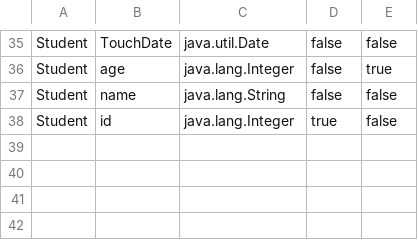
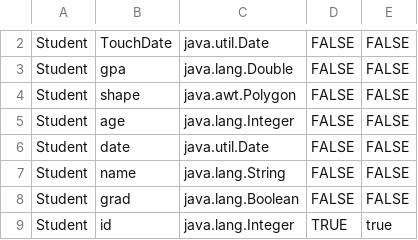
Before and after one commit to fadysamirh/Database-II-Project-DBMS, a CSV file: data/metadata.csv, drawn as a sheet; only a part is shown, gaps mark what is left out; addresses are those after the commit; the diff covers the shown part only; the diff names each change by its address in the sheet, - before the commit and + after, or states it on an @@ line.

```diff
--- a/data/metadata.csv
+++ b/data/metadata.csv
-D2: false
+D2: FALSE
-E2: false
+E2: FALSE
+row 3: Student | gpa | java.lang.Double | FALSE | FALSE
+row 4: Student | shape | java.awt.Polygon | FALSE | FALSE
-D5: false
+D5: FALSE
-E5: true
+E5: FALSE
+row 6: Student | date | java.util.Date | FALSE | FALSE
-D7: false
+D7: FALSE
-E7: false
+E7: FALSE
+row 8: Student | grad | java.lang.Boolean | FALSE | FALSE
-D9: true
+D9: TRUE
-E9: false
+E9: true
```
Also changed, not shown: 33 removed rows elsewhere in this file, 28 other files.
